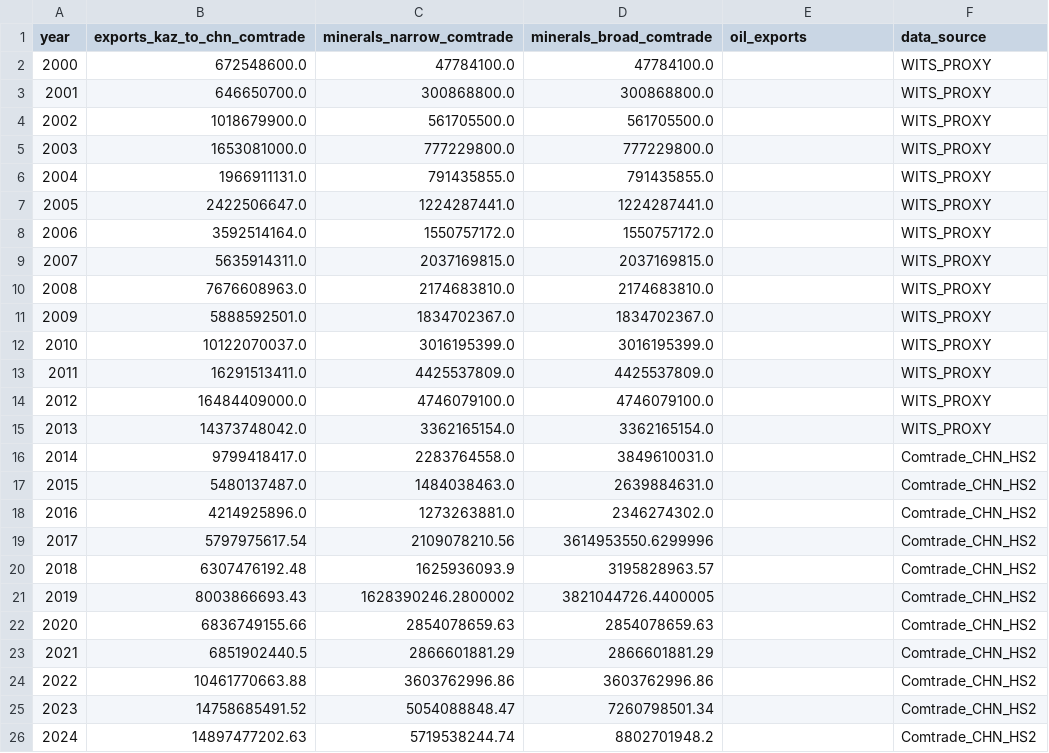
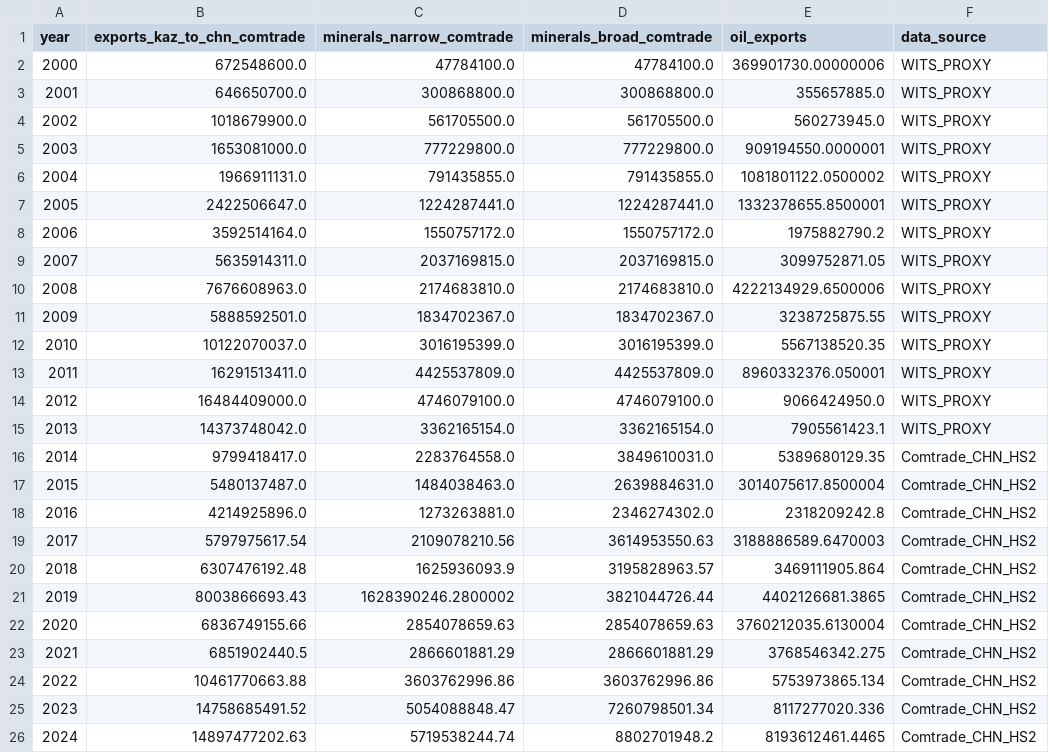
Before and after one commit to omirbeknikar-ship-it/dissertation-final, a CSV file: Collected_Raw_Data/processed/comtrade_minerals_annual.csv, drawn as a sheet.

Commit message:
fix(paper): label energy control as sensitivity proxy, revert simulated partner data, update KNOWN_ISSUES

```diff
--- a/Collected_Raw_Data/processed/comtrade_minerals_annual.csv
+++ b/Collected_Raw_Data/processed/comtrade_minerals_annual.csv
@@ -1,26 +1,26 @@
 year,exports_kaz_to_chn_comtrade,minerals_narrow_comtrade,minerals_broad_comtrade,oil_exports,data_source
-2000,672548600.0,47784100.0,47784100.0,,WITS_PROXY
-2001,646650700.0,300868800.0,300868800.0,,WITS_PROXY
-2002,1018679900.0,561705500.0,561705500.0,,WITS_PROXY
-2003,1653081000.0,777229800.0,777229800.0,,WITS_PROXY
-2004,1966911131.0,791435855.0,791435855.0,,WITS_PROXY
-2005,2422506647.0,1224287441.0,1224287441.0,,WITS_PROXY
-2006,3592514164.0,1550757172.0,1550757172.0,,WITS_PROXY
-2007,5635914311.0,2037169815.0,2037169815.0,,WITS_PROXY
-2008,7676608963.0,2174683810.0,2174683810.0,,WITS_PROXY
-2009,5888592501.0,1834702367.0,1834702367.0,,WITS_PROXY
-2010,10122070037.0,3016195399.0,3016195399.0,,WITS_PROXY
-2011,16291513411.0,4425537809.0,4425537809.0,,WITS_PROXY
-2012,16484409000.0,4746079100.0,4746079100.0,,WITS_PROXY
-2013,14373748042.0,3362165154.0,3362165154.0,,WITS_PROXY
-2014,9799418417.0,2283764558.0,3849610031.0,,Comtrade_CHN_HS2
-2015,5480137487.0,1484038463.0,2639884631.0,,Comtrade_CHN_HS2
-2016,4214925896.0,1273263881.0,2346274302.0,,Comtrade_CHN_HS2
-2017,5797975617.54,2109078210.56,3614953550.6299996,,Comtrade_CHN_HS2
-2018,6307476192.48,1625936093.9,3195828963.57,,Comtrade_CHN_HS2
-2019,8003866693.43,1628390246.2800002,3821044726.4400005,,Comtrade_CHN_HS2
-2020,6836749155.66,2854078659.63,2854078659.63,,Comtrade_CHN_HS2
-2021,6851902440.5,2866601881.29,2866601881.29,,Comtrade_CHN_HS2
-2022,10461770663.88,3603762996.86,3603762996.86,,Comtrade_CHN_HS2
-2023,14758685491.52,5054088848.47,7260798501.34,,Comtrade_CHN_HS2
-2024,14897477202.63,5719538244.74,8802701948.2,,Comtrade_CHN_HS2
+2000,672548600.0,47784100.0,47784100.0,369901730.00000006,WITS_PROXY
+2001,646650700.0,300868800.0,300868800.0,355657885.0,WITS_PROXY
+2002,1018679900.0,561705500.0,561705500.0,560273945.0,WITS_PROXY
+2003,1653081000.0,777229800.0,777229800.0,909194550.0000001,WITS_PROXY
+2004,1966911131.0,791435855.0,791435855.0,1081801122.0500002,WITS_PROXY
+2005,2422506647.0,1224287441.0,1224287441.0,1332378655.8500001,WITS_PROXY
+2006,3592514164.0,1550757172.0,1550757172.0,1975882790.2,WITS_PROXY
+2007,5635914311.0,2037169815.0,2037169815.0,3099752871.05,WITS_PROXY
+2008,7676608963.0,2174683810.0,2174683810.0,4222134929.6500006,WITS_PROXY
+2009,5888592501.0,1834702367.0,1834702367.0,3238725875.55,WITS_PROXY
+2010,10122070037.0,3016195399.0,3016195399.0,5567138520.35,WITS_PROXY
+2011,16291513411.0,4425537809.0,4425537809.0,8960332376.050001,WITS_PROXY
+2012,16484409000.0,4746079100.0,4746079100.0,9066424950.0,WITS_PROXY
+2013,14373748042.0,3362165154.0,3362165154.0,7905561423.1,WITS_PROXY
+2014,9799418417.0,2283764558.0,3849610031.0,5389680129.35,Comtrade_CHN_HS2
+2015,5480137487.0,1484038463.0,2639884631.0,3014075617.8500004,Comtrade_CHN_HS2
+2016,4214925896.0,1273263881.0,2346274302.0,2318209242.8,Comtrade_CHN_HS2
+2017,5797975617.54,2109078210.56,3614953550.63,3188886589.6470003,Comtrade_CHN_HS2
+2018,6307476192.48,1625936093.9,3195828963.57,3469111905.864,Comtrade_CHN_HS2
+2019,8003866693.43,1628390246.2800002,3821044726.44,4402126681.3865,Comtrade_CHN_HS2
+2020,6836749155.66,2854078659.63,2854078659.63,3760212035.6130004,Comtrade_CHN_HS2
+2021,6851902440.5,2866601881.29,2866601881.29,3768546342.275,Comtrade_CHN_HS2
+2022,10461770663.88,3603762996.86,3603762996.86,5753973865.134,Comtrade_CHN_HS2
+2023,14758685491.52,5054088848.47,7260798501.34,8117277020.336,Comtrade_CHN_HS2
+2024,14897477202.63,5719538244.74,8802701948.2,8193612461.4465,Comtrade_CHN_HS2
```
Also changed, not shown: Collected_Raw_Data/clean_panel_annual.csv, Collected_Raw_Data/processed/comtrade_mirror_2014_2024.csv, 12 other files.
